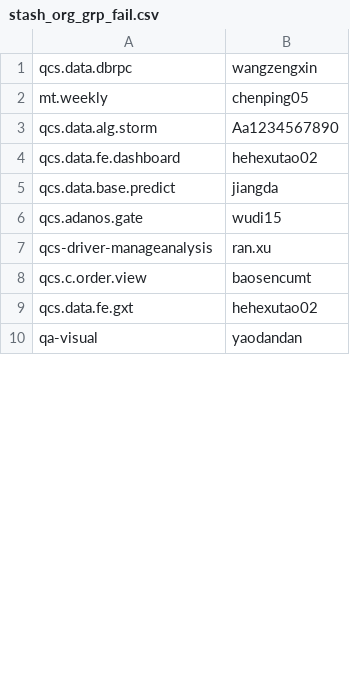
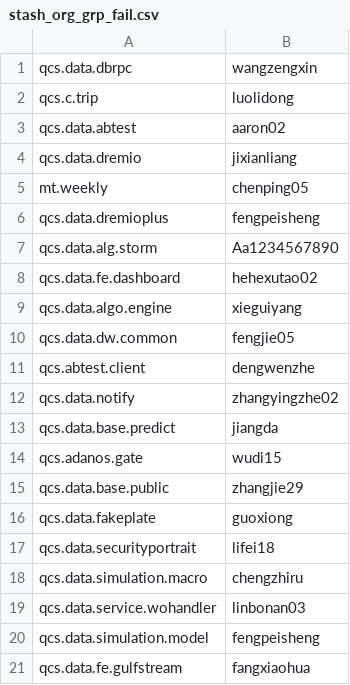
Before and after one commit to binbjz/jks_sonar, a CSV file: source/stash_org_grp_fail.csv, drawn as a sheet; only a part is shown; the shorter side is filled out with more unchanged rows; removed rows and columns are numbered as before the commit, all else as after; the diff covers the shown part only; the diff names each change by its address in the sheet, - before the commit and + after, or states it on an @@ line.

```diff
--- a/source/stash_org_grp_fail.csv
+++ b/source/stash_org_grp_fail.csv
+row 2: qcs.c.trip | luolidong
+row 3: qcs.data.abtest | aaron02
+row 4: qcs.data.dremio | jixianliang
+row 6: qcs.data.dremioplus | fengpeisheng
+row 9: qcs.data.algo.engine | xieguiyang
+row 10: qcs.data.dw.common | fengjie05
+row 11: qcs.abtest.client | dengwenzhe
+row 12: qcs.data.notify | zhangyingzhe02
-row 7: qcs-driver-manageanalysis | ran.xu
+row 15: qcs.data.base.public | zhangjie29
+row 16: qcs.data.fakeplate | guoxiong
+row 17: qcs.data.securityportrait | lifei18
+row 18: qcs.data.simulation.macro | chengzhiru
+row 19: qcs.data.service.wohandler | linbonan03
+row 20: qcs.data.simulation.model | fengpeisheng
+row 21: qcs.data.fe.gulfstream | fangxiaohua
```
Also changed, not shown: 61 added rows, 8 removed rows, 19 moved rows and 2 edited cells elsewhere in this file, source/group_info_qa.csv, 7 other files.
